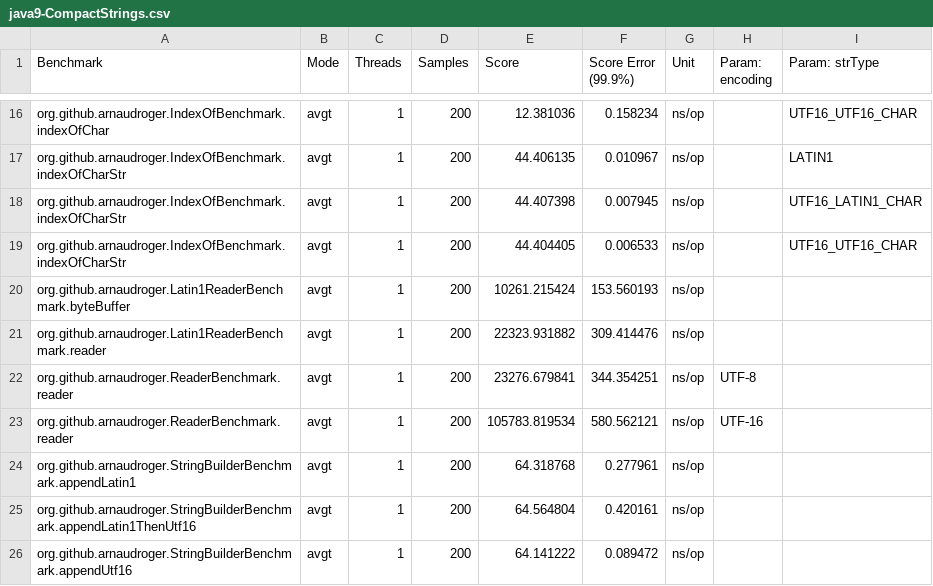
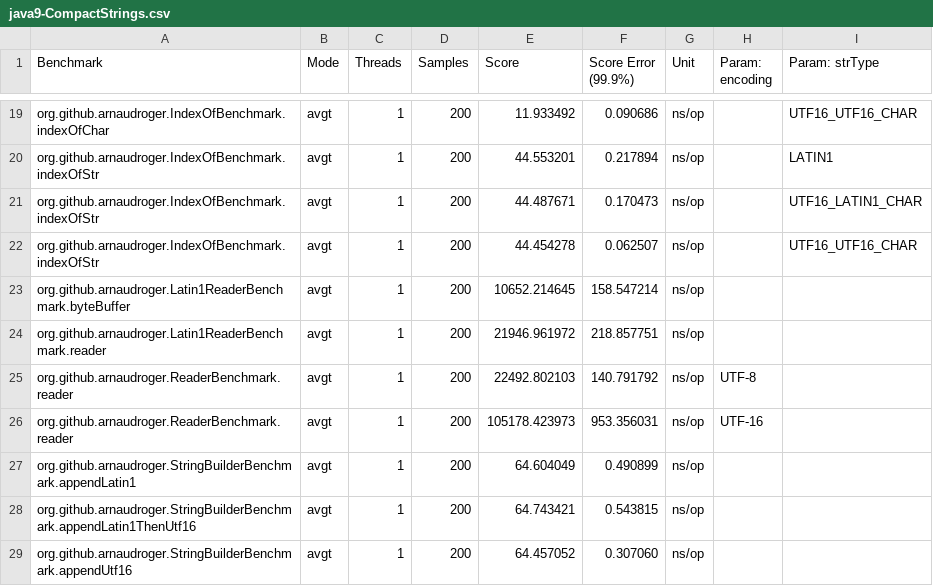
Before and after one commit to BulkSecurityGeneratorProjectV2/arnaudroger__site-point-02_StringCompact, a CSV file: java9-CompactStrings.csv, drawn as a sheet; only a part is shown, gaps mark what is left out; the diff covers the shown part only.

```diff
--- a/java9-CompactStrings.csv
+++ b/java9-CompactStrings.csv
@@ -16,11 +19,11 @@
-"org.github.arnaudroger.IndexOfBenchmark.indexOfChar","avgt",1,200,12.381036,0.158234,"ns/op",,UTF16_UTF16_CHAR
-"org.github.arnaudroger.IndexOfBenchmark.indexOfCharStr","avgt",1,200,44.406135,0.010967,"ns/op",,LATIN1
-"org.github.arnaudroger.IndexOfBenchmark.indexOfCharStr","avgt",1,200,44.407398,0.007945,"ns/op",,UTF16_LATIN1_CHAR
-"org.github.arnaudroger.IndexOfBenchmark.indexOfCharStr","avgt",1,200,44.404405,0.006533,"ns/op",,UTF16_UTF16_CHAR
-"org.github.arnaudroger.Latin1ReaderBenchmark.byteBuffer","avgt",1,200,10261.215424,153.560193,"ns/op",,
-"org.github.arnaudroger.Latin1ReaderBenchmark.reader","avgt",1,200,22323.931882,309.414476,"ns/op",,
-"org.github.arnaudroger.ReaderBenchmark.reader","avgt",1,200,23276.679841,344.354251,"ns/op",UTF-8,
-"org.github.arnaudroger.ReaderBenchmark.reader","avgt",1,200,105783.819534,580.562121,"ns/op",UTF-16,
-"org.github.arnaudroger.StringBuilderBenchmark.appendLatin1","avgt",1,200,64.318768,0.277961,"ns/op",,
-"org.github.arnaudroger.StringBuilderBenchmark.appendLatin1ThenUtf16","avgt",1,200,64.564804,0.420161,"ns/op",,
-"org.github.arnaudroger.StringBuilderBenchmark.appendUtf16","avgt",1,200,64.141222,0.089472,"ns/op",,
+"org.github.arnaudroger.IndexOfBenchmark.indexOfChar","avgt",1,200,11.933492,0.090686,"ns/op",,UTF16_UTF16_CHAR
+"org.github.arnaudroger.IndexOfBenchmark.indexOfStr","avgt",1,200,44.553201,0.217894,"ns/op",,LATIN1
+"org.github.arnaudroger.IndexOfBenchmark.indexOfStr","avgt",1,200,44.487671,0.170473,"ns/op",,UTF16_LATIN1_CHAR
+"org.github.arnaudroger.IndexOfBenchmark.indexOfStr","avgt",1,200,44.454278,0.062507,"ns/op",,UTF16_UTF16_CHAR
+"org.github.arnaudroger.Latin1ReaderBenchmark.byteBuffer","avgt",1,200,10652.214645,158.547214,"ns/op",,
+"org.github.arnaudroger.Latin1ReaderBenchmark.reader","avgt",1,200,21946.961972,218.857751,"ns/op",,
+"org.github.arnaudroger.ReaderBenchmark.reader","avgt",1,200,22492.802103,140.791792,"ns/op",UTF-8,
+"org.github.arnaudroger.ReaderBenchmark.reader","avgt",1,200,105178.423973,953.356031,"ns/op",UTF-16,
+"org.github.arnaudroger.StringBuilderBenchmark.appendLatin1","avgt",1,200,64.604049,0.490899,"ns/op",,
+"org.github.arnaudroger.StringBuilderBenchmark.appendLatin1ThenUtf16","avgt",1,200,64.743421,0.543815,"ns/op",,
+"org.github.arnaudroger.StringBuilderBenchmark.appendUtf16","avgt",1,200,64.457052,0.307060,"ns/op",,
```
Also changed, not shown: 3 added rows and 28 edited cells elsewhere in this file, java8.csv, java9.csv.
